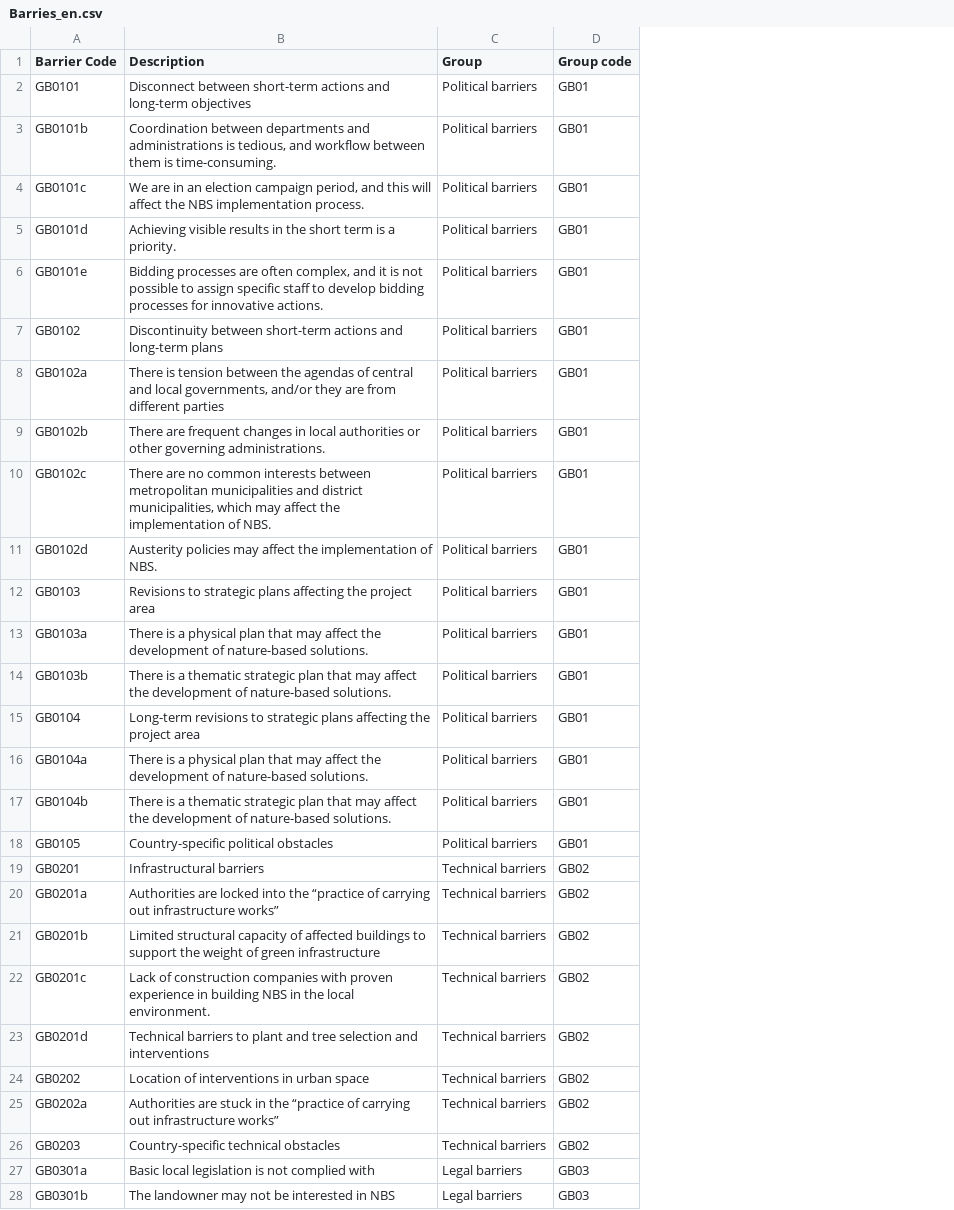
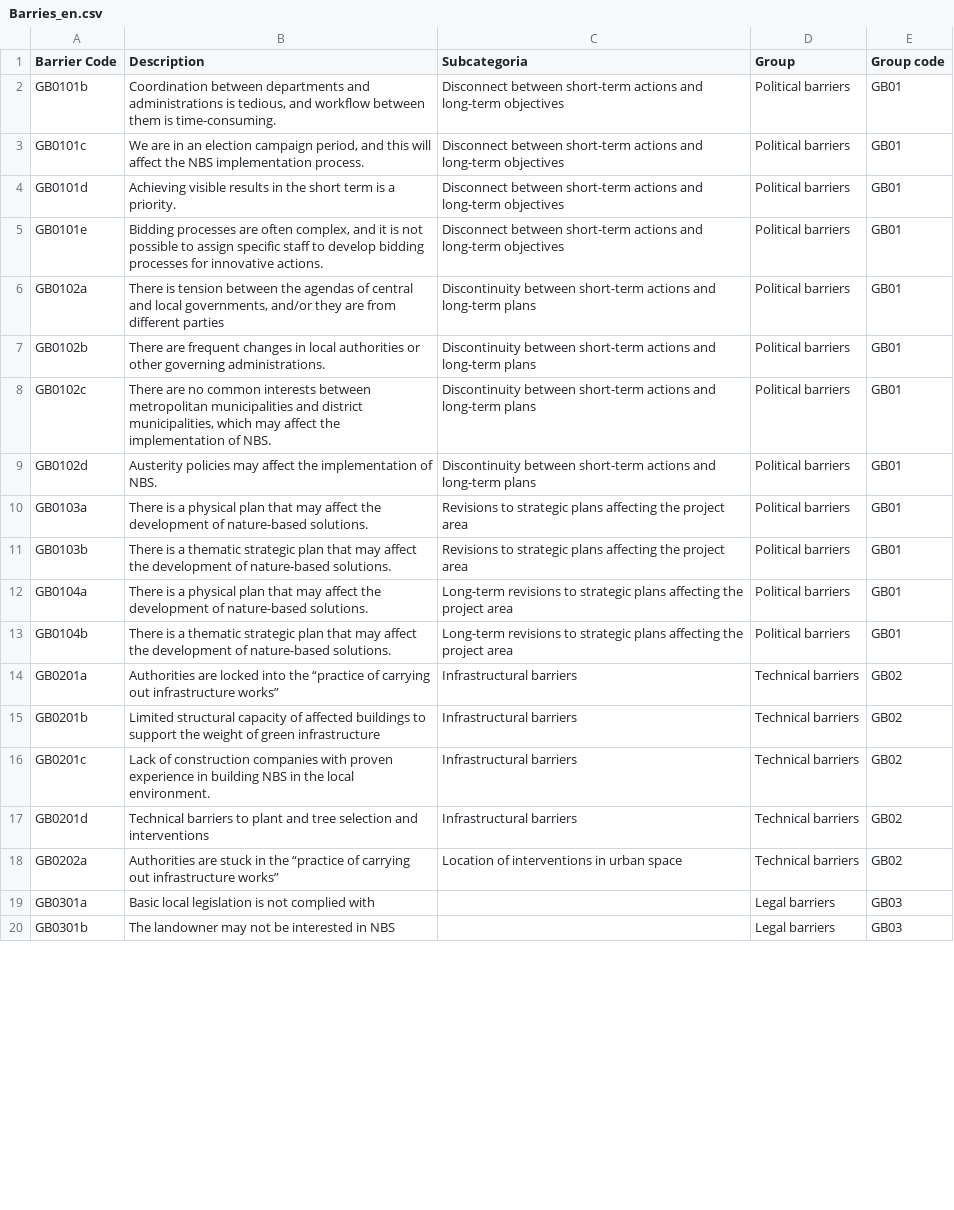
Before and after one commit to N4W-Facility/Toolkit_SbN_CAF, a CSV file: src/locales/Barries_en.csv, drawn as a sheet; only a part is shown; removed rows and columns are numbered as before the commit, all else as after; the diff covers the shown part only; the diff names each change by its address in the sheet, - before the commit and + after, or states it on an @@ line.

```diff
--- a/src/locales/Barries_en.csv
+++ b/src/locales/Barries_en.csv
+column C (Subcategoria), rows 2-18: Disconnect between short-term actions and long-term objectives | Disconnect between short-term actions and long-term objectives | Disconnect between short-term actions and long-term objectives | Disconnect between short-term actions and long-term objectives | Discontinuity between short-term actions and long-term plans | Discontinuity between short-term actions and long-term plans | Discontinuity between short-term actions and long-term plans | Discontinuity between short-term actions and long-term plans | Revisions to strategic plans affecting the project area | Revisions to strategic plans affecting the project area | Long-term revisions to strategic plans affecting the project area | Long-term revisions to strategic plans affecting the project area | Infrastructural barriers | Infrastructural barriers | Infrastructural barriers | Infrastructural barriers | Location of interventions in urban space
-row 2: GB0101 | Disconnect between short-term actions and long-term objectives | Political barriers | GB01
-row 7: GB0102 | Discontinuity between short-term actions and long-term plans | Political barriers | GB01
-row 12: GB0103 | Revisions to strategic plans affecting the project area | Political barriers | GB01
-row 15: GB0104 | Long-term revisions to strategic plans affecting the project area | Political barriers | GB01
-row 18: GB0105 | Country-specific political obstacles | Political barriers | GB01
-row 19: GB0201 | Infrastructural barriers | Technical barriers | GB02
-row 24: GB0202 | Location of interventions in urban space | Technical barriers | GB02
-row 26: GB0203 | Country-specific technical obstacles | Technical barriers | GB02
```
Also changed, not shown: 10 removed rows elsewhere in this file, src/locales/Barries_es.csv, src/locales/Barries_pt.csv, 25 other files.
